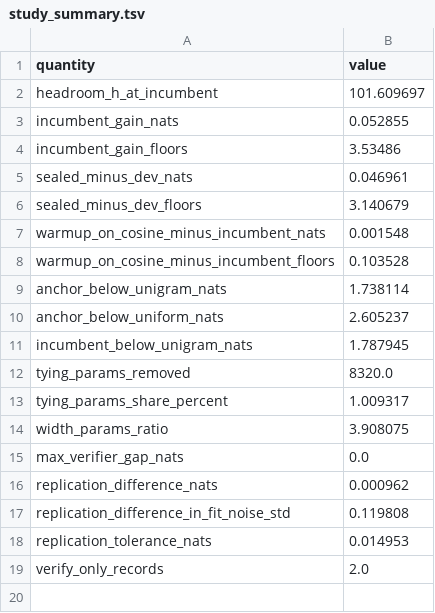
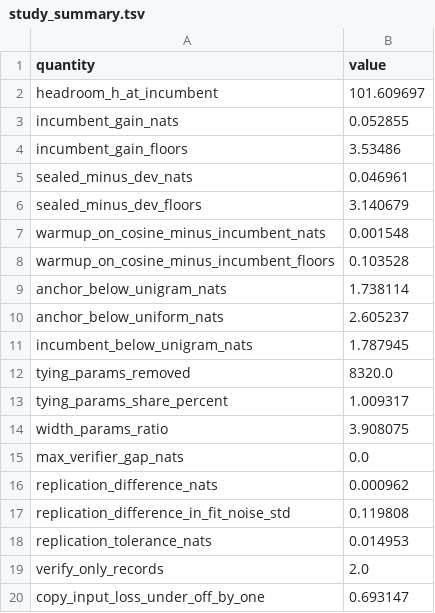
Before and after one commit to Xiang-Shan/klein-auto-research, a TSV file: studies/13-charlm-fixed-budget/tables/study_summary.tsv, drawn as a sheet.

```diff
--- a/studies/13-charlm-fixed-budget/tables/study_summary.tsv
+++ b/studies/13-charlm-fixed-budget/tables/study_summary.tsv
@@ -19 +19,2 @@ replication_tolerance_nats	0.014953
 verify_only_records	2.0
+copy_input_loss_under_off_by_one	0.693147
```
Also changed, not shown: 2 other files.
